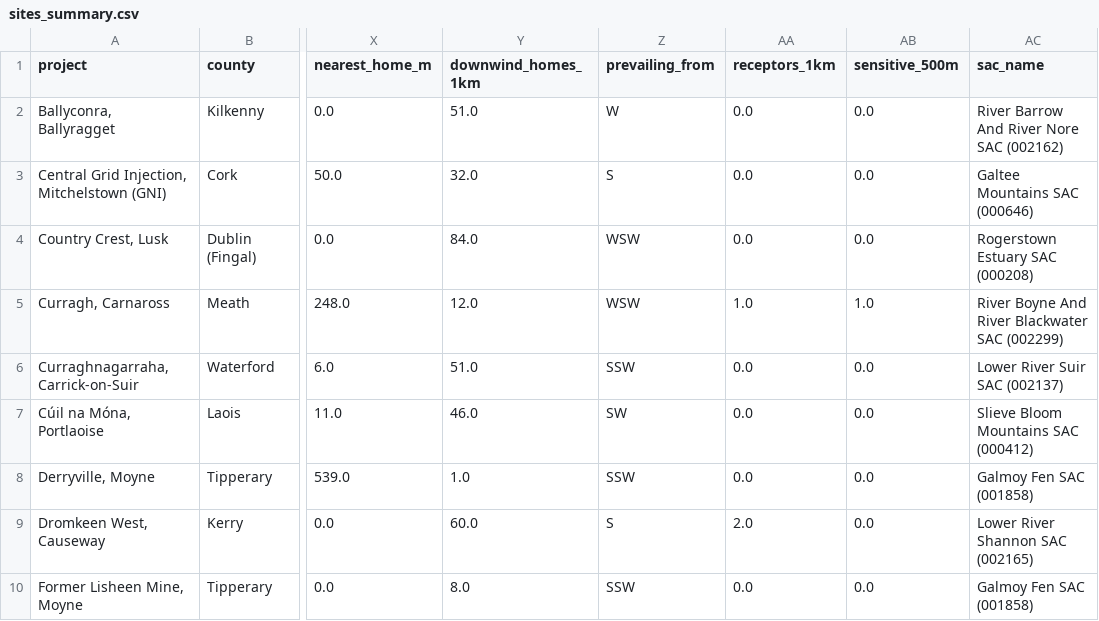
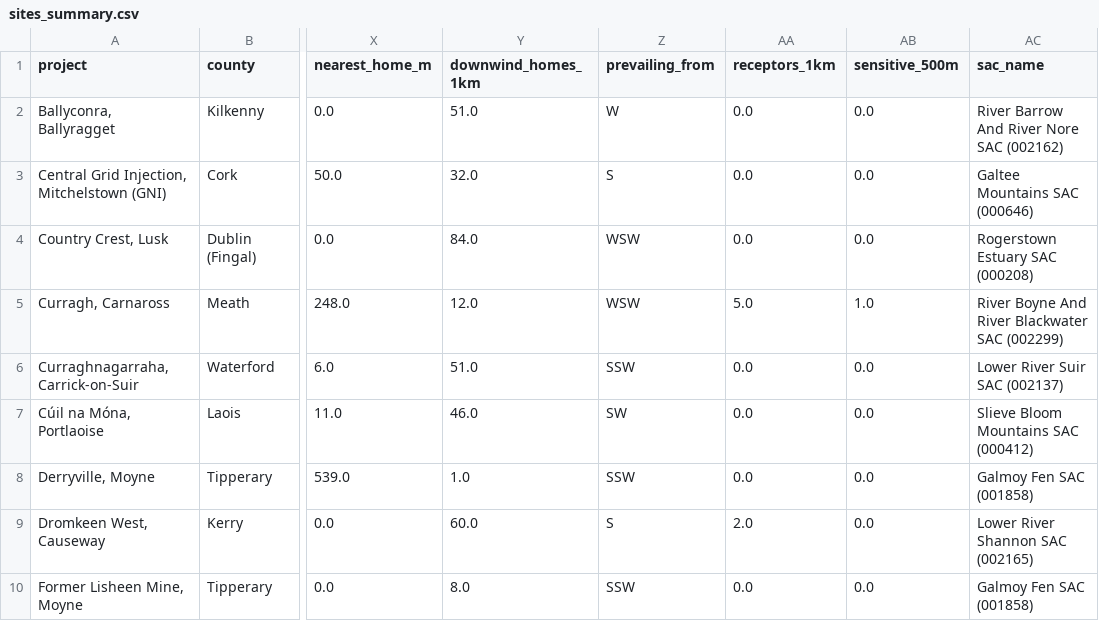
Before and after one commit to kobrien-git/biomethane-map, a CSV file: docs/data/sites_summary.csv, drawn as a sheet; only a part is shown, gaps mark what is left out; the diff names each change by its address in the sheet, - before the commit and + after, or states it on an @@ line.

Commit message:
Data refresh 2026-10-12

```diff
--- a/docs/data/sites_summary.csv
+++ b/docs/data/sites_summary.csv
-AA5 (receptors_1km): 1.0
+AA5 (receptors_1km): 5.0
```
Also changed, not shown: 5 other files.
